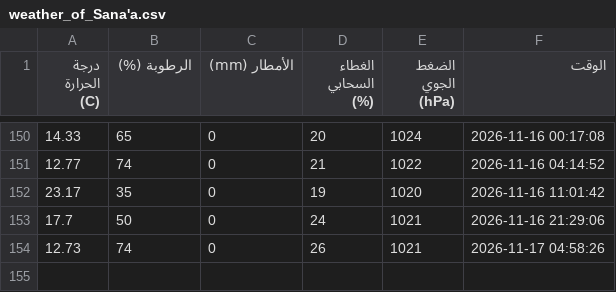
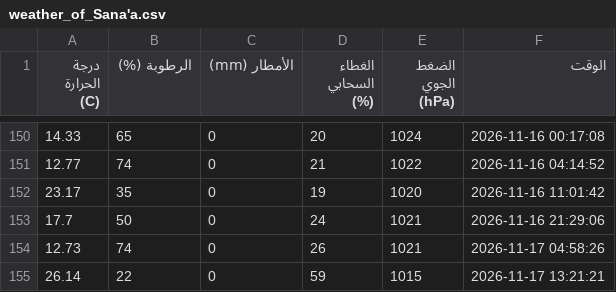
Before and after one commit to jalal77207-create/weather-, a CSV file: weather_of_Sana'a.csv, drawn as a sheet; only a part is shown, gaps mark what is left out; the diff names each change by its address in the sheet, - before the commit and + after, or states it on an @@ line.

```diff
--- a/weather_of_Sana'a.csv
+++ b/weather_of_Sana'a.csv
+row 155: 26.14 | 22 | 0 | 59 | 1015 | 2026-11-17 13:21:21
```
